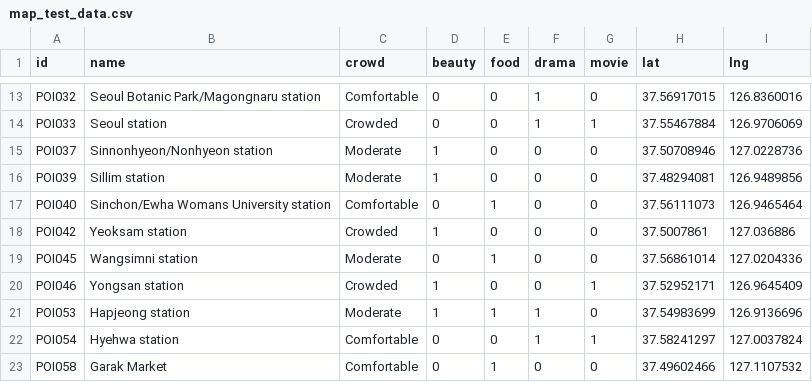
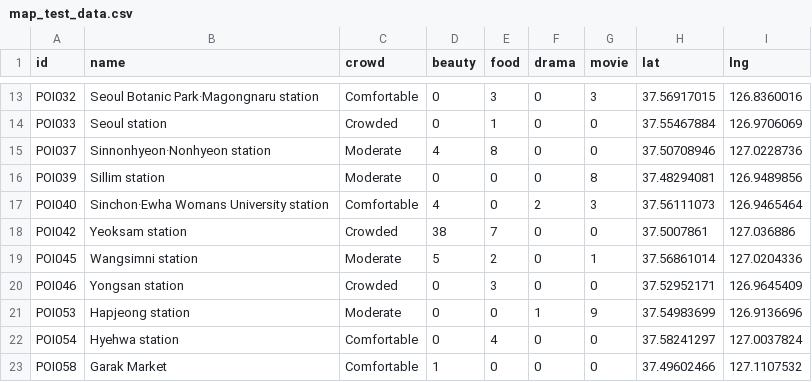
Before and after one commit to kohwj1/nowinseoul, a CSV file: testgen/map_test_data.csv, drawn as a sheet; only a part is shown, gaps mark what is left out; the diff covers the shown part only; the diff names each change by its address in the sheet, - before the commit and + after, or states it on an @@ line.

```diff
--- a/testgen/map_test_data.csv
+++ b/testgen/map_test_data.csv
-B13 (name): Seoul Botanic Park/Magongnaru station
+B13 (name): Seoul Botanic Park·Magongnaru station
-E13 (food): 0
+E13 (food): 3
-F13:F14 (drama): 1
+F13:F14 (drama): 0
-G13 (movie): 0
+G13 (movie): 3
-E14 (food): 0
+E14 (food): 1
-G14 (movie): 1
+G14 (movie): 0
-B15 (name): Sinnonhyeon/Nonhyeon station
+B15 (name): Sinnonhyeon·Nonhyeon station
-D15 (beauty): 1
+D15 (beauty): 4
-E15 (food): 0
+E15 (food): 8
-D16 (beauty): 1
+D16 (beauty): 0
-G16 (movie): 0
+G16 (movie): 8
-B17 (name): Sinchon/Ewha Womans University station
+B17 (name): Sinchon·Ewha Womans University station
-D17 (beauty): 0
+D17 (beauty): 4
-E17 (food): 1
+E17 (food): 0
-F17 (drama): 0
+F17 (drama): 2
-G17 (movie): 0
+G17 (movie): 3
-D18 (beauty): 1
+D18 (beauty): 38
-E18 (food): 0
+E18 (food): 7
-D19 (beauty): 0
+D19 (beauty): 5
-E19 (food): 1
+E19 (food): 2
-G19 (movie): 0
+G19 (movie): 1
-D20:D21 (beauty): 1
+D20:D21 (beauty): 0
-E20 (food): 0
+E20 (food): 3
-G20 (movie): 1
+G20 (movie): 0
-E21 (food): 1
+E21 (food): 0
-G21 (movie): 0
+G21 (movie): 9
-E22 (food): 0
+E22 (food): 4
-F22 (drama): 1
+F22 (drama): 0
-G22 (movie): 1
+G22 (movie): 0
-D23 (beauty): 0
+D23 (beauty): 1
-E23 (food): 1
+E23 (food): 0
```
Also changed, not shown: 70 edited cells elsewhere in this file, 2 other files.
